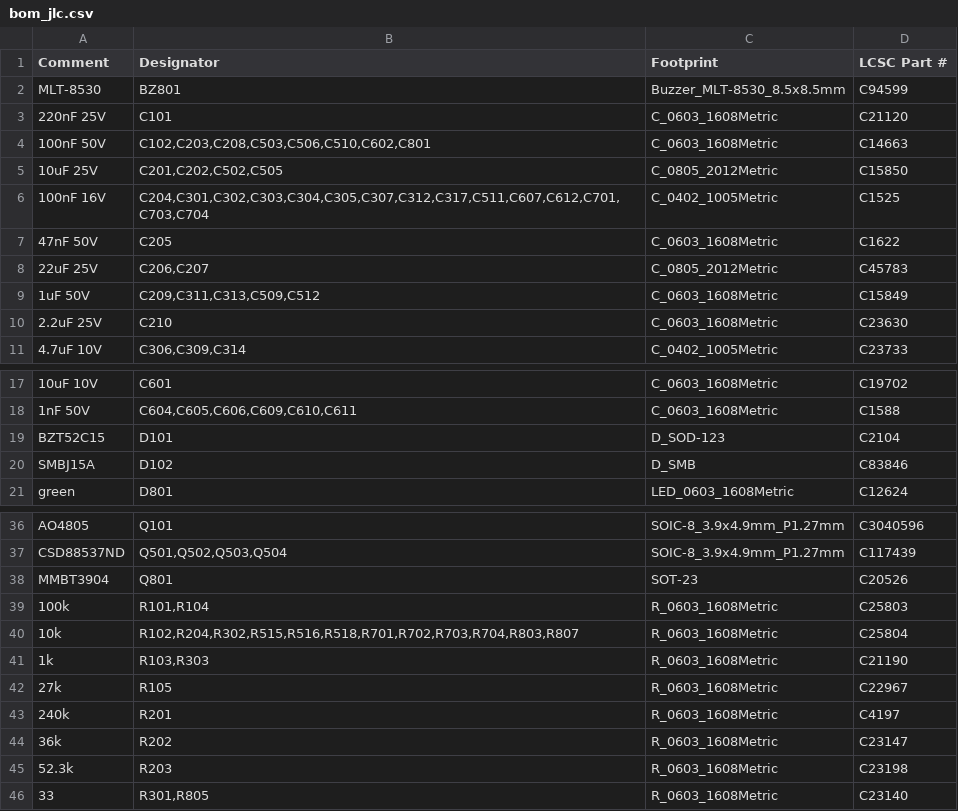
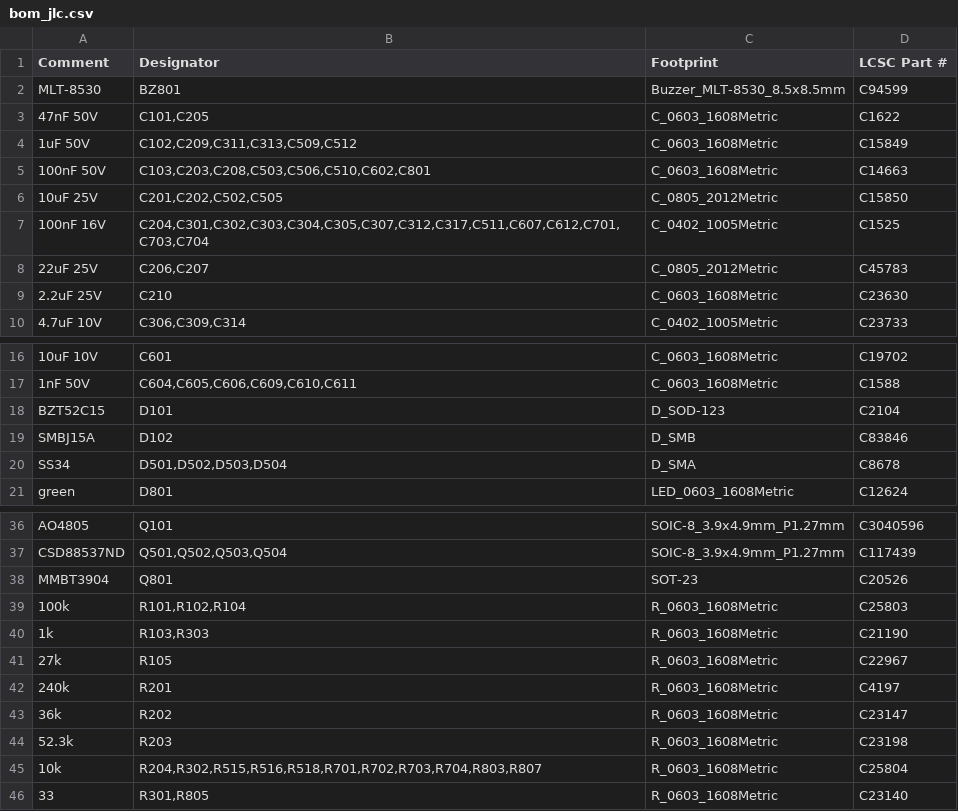
Before and after one commit to embedded-pro/e-inverted-pendulum-hardware, a CSV file: bom/bom_jlc.csv, drawn as a sheet; only a part is shown, gaps mark what is left out.

```diff
--- a/bom/bom_jlc.csv
+++ b/bom/bom_jlc.csv
@@ -2,9 +2,8 @@ Comment,Designator,Footprint,LCSC Part #
 MLT-8530,BZ801,Buzzer_MLT-8530_8.5x8.5mm,C94599
-220nF 25V,C101,C_0603_1608Metric,C21120
-100nF 50V,"C102,C203,C208,C503,C506,C510,C602,C801",C_0603_1608Metric,C14663
+47nF 50V,"C101,C205",C_0603_1608Metric,C1622
+1uF 50V,"C102,C209,C311,C313,C509,C512",C_0603_1608Metric,C15849
+100nF 50V,"C103,C203,C208,C503,C506,C510,C602,C801",C_0603_1608Metric,C14663
 10uF 25V,"C201,C202,C502,C505",C_0805_2012Metric,C15850
 100nF 16V,"C204,C301,C302,C303,C304,C305,C307,C312,C317,C511,C607,C612,C701,C703,C704",C_0402_1005Metric,C1525
-47nF 50V,C205,C_0603_1608Metric,C1622
 22uF 25V,"C206,C207",C_0805_2012Metric,C45783
-1uF 50V,"C209,C311,C313,C509,C512",C_0603_1608Metric,C15849
 2.2uF 25V,C210,C_0603_1608Metric,C23630
@@ -20,2 +19,3 @@ BZT52C15,D101,D_SOD-123,C2104
 SMBJ15A,D102,D_SMB,C83846
+SS34,"D501,D502,D503,D504",D_SMA,C8678
 green,D801,LED_0603_1608Metric,C12624
@@ -38,4 +38,3 @@ CSD88537ND,"Q501,Q502,Q503,Q504",SOIC-8_3.9x4.9mm_P1.27mm,C117439
 MMBT3904,Q801,SOT-23,C20526
-100k,"R101,R104",R_0603_1608Metric,C25803
-10k,"R102,R204,R302,R515,R516,R518,R701,R702,R703,R704,R803,R807",R_0603_1608Metric,C25804
+100k,"R101,R102,R104",R_0603_1608Metric,C25803
 1k,"R103,R303",R_0603_1608Metric,C21190
@@ -45,2 +44,3 @@ MMBT3904,Q801,SOT-23,C20526
 52.3k,R203,R_0603_1608Metric,C23198
+10k,"R204,R302,R515,R516,R518,R701,R702,R703,R704,R803,R807",R_0603_1608Metric,C25804
 33,"R301,R805",R_0603_1608Metric,C23140
```
Also changed, not shown: bom/bom.csv, bom/parts.csv, 39 other files.
